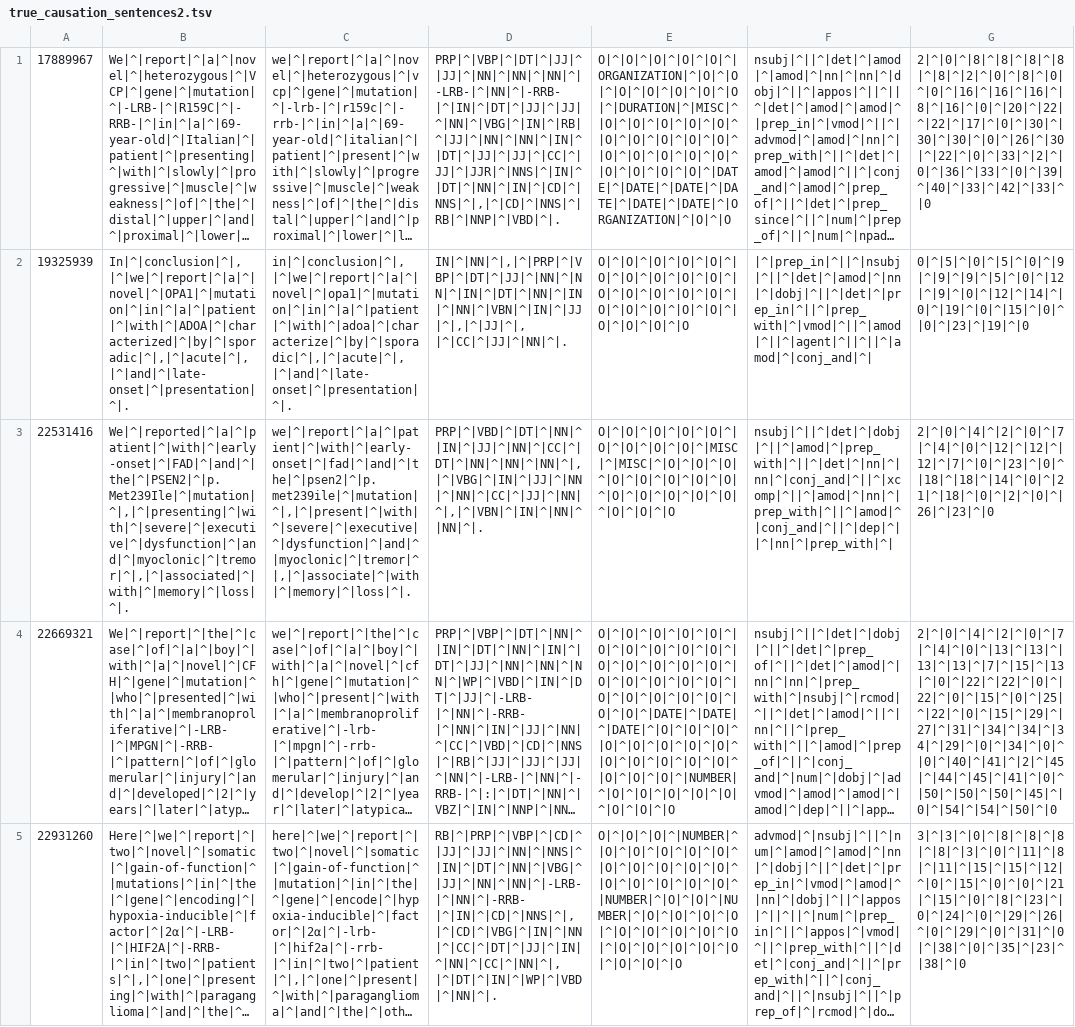
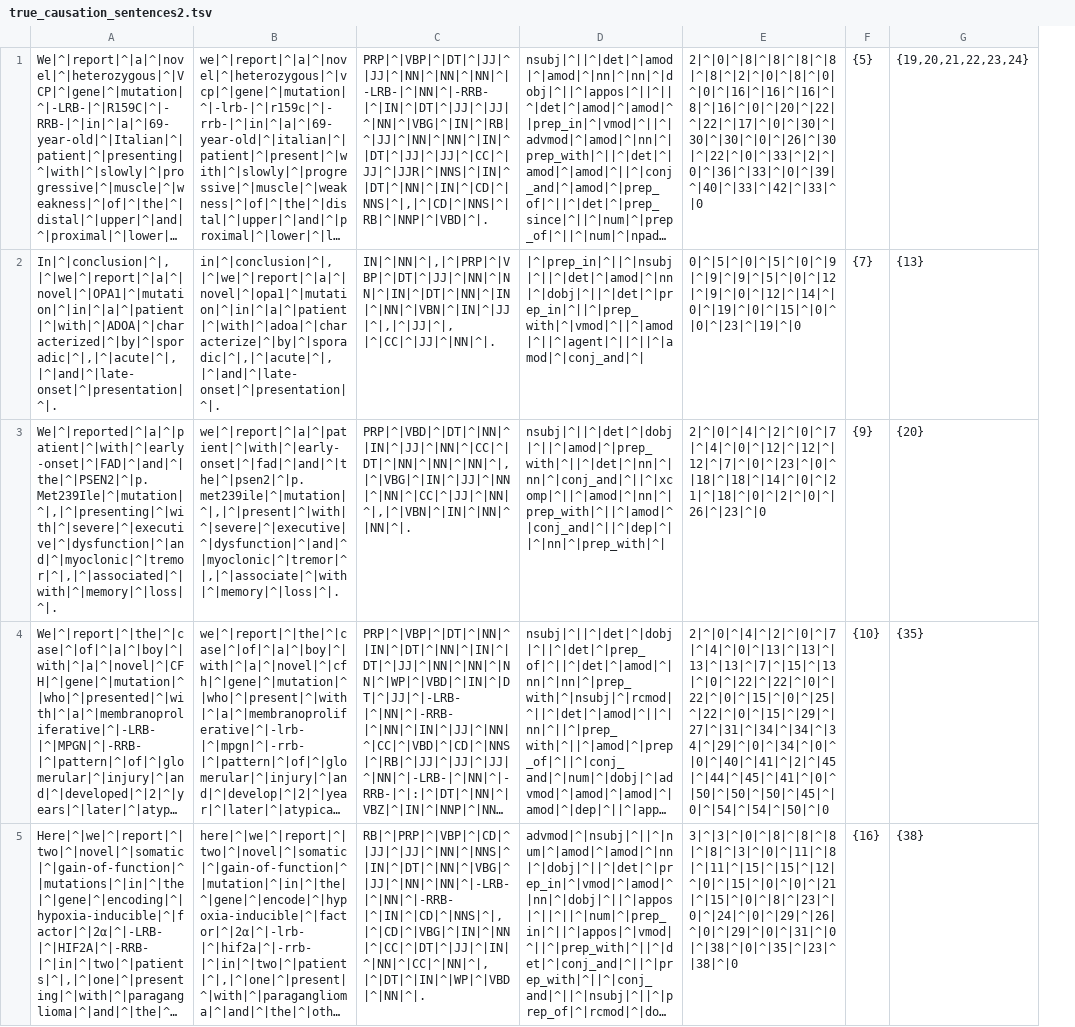
Before and after one commit to HazyResearch/dd-genomics, a TSV file: true_causation_sentences2.tsv, drawn as a sheet; only a part is shown; long unchanged cells end in …; removed rows and columns are numbered as before the commit, all else as after; the diff names each change by its address in the sheet, - before the commit and + after, or states it on an @@ line.

```diff
--- a/true_causation_sentences2.tsv
+++ b/true_causation_sentences2.tsv
-column A, rows 1-5: 17889967 | 19325939 | 22531416 | 22669321 | 22931260
-column E, rows 1-5: O|^|O|^|O|^|O|^|O|^|ORGANIZATION|^|O|^|O|^|O|^|O|^|O|^|O|^|O|^|DURATION|^|MISC|^|O|^|O|^|O|^|O|^|O|^|O|^|O|^|O|^|O|^|O|^|O|^|O|^|O|^|O|^|O|^|O|^|O|^|O|^|O|^|DATE|^|DATE|^|DATE|^|DATE|^|DATE|^|DATE|^|ORGANIZATION|^|O|^|O | O|^|O|^|O|^|O|^|O|^|O|^|O|^|O|^|O|^|O|^|O|^|O|^|O|^|O|^|O|^|O|^|O|^|O|^|O|^|O|^|O|^|O|^|O|^|O | O|^|O|^|O|^|O|^|O|^|O|^|O|^|O|^|O|^|MISC|^|MISC|^|O|^|O|^|O|^|O|^|O|^|O|^|O|^|O|^|O|^|O|^|O|^|O|^|O|^|O|^|O|^|O | O|^|O|^|O|^|O|^|O|^|O|^|O|^|O|^|O|^|O|^|O|^|O|^|O|^|O|^|O|^|O|^|O|^|O|^|O|^|O|^|O|^|O|^|O|^|O|^|O|^|O|^|O|^|DATE|^|DATE|^|DATE|^|O|^|O|^|O|^|O|^|O|^|O|^|O|^|O|^|O|^|O|^|O|^|O|^|O|^|O|^|O|^|O|^|NUMBER|^|O|^|O|^|O|^|O|^|O|^|O|^|O|^|O | O|^|O|^|O|^|NUMBER|^|O|^|O|^|O|^|O|^|O|^|O|^|O|^|O|^|O|^|O|^|O|^|O|^|O|^|O|^|O|^|NUMBER|^|O|^|O|^|NUMBER|^|O|^|O|^|O|^|O|^|O|^|O|^|O|^|O|^|O|^|O|^|O|^|O|^|O|^|O|^|O|^|O|^|O
+column F, rows 1-5: {5} | {7} | {9} | {10} | {16}
+column G, rows 1-5: {19,20,21,22,23,24} | {13} | {20} | {35} | {38}
```
Also changed, not shown: 2 other files.
